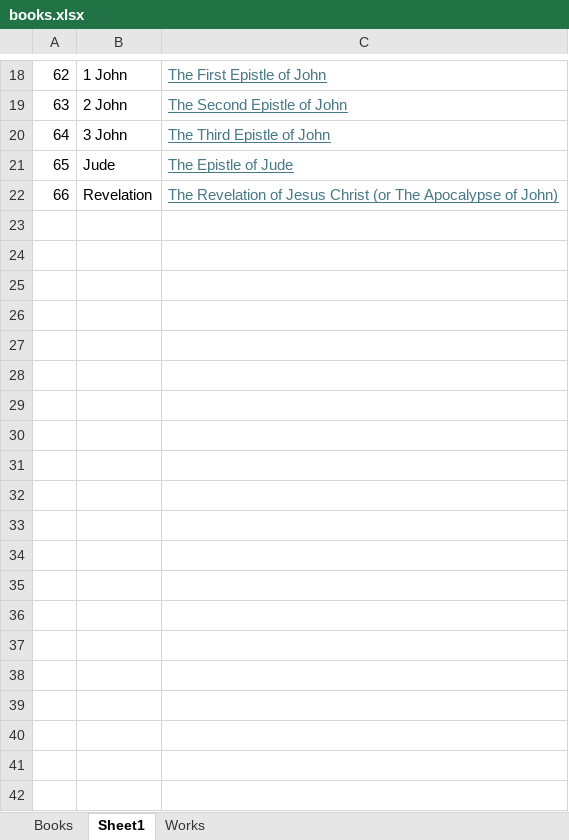
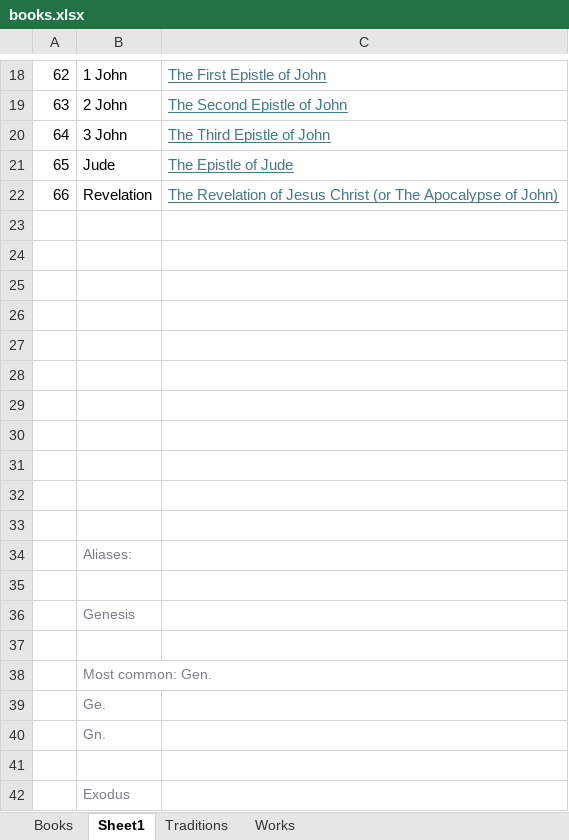
Before and after one commit to kensnyder/public-domain-books, an Excel workbook: data/books/books.xlsx, sheet Sheet1, drawn as a sheet; only a part is shown, gaps mark what is left out; values as stored, in another font and other column widths than the file's, no borders; the diff covers the shown part only; the diff names each change by its address in the sheet, - before the commit and + after, or states it on an @@ line.

```diff
--- a/data/books/books.xlsx (sheet Sheet1)
+++ b/data/books/books.xlsx (sheet Sheet1)
+sheet tab: Traditions
+row 23: (empty)
+row 24: (empty)
+row 25: (empty)
+row 26: (empty)
+row 27: (empty)
+row 28: (empty)
+row 29: (empty)
+row 30: (empty)
+row 31: (empty)
+row 32: (empty)
+row 33: (empty)
+row 34:  | Aliases:
+row 35: (empty)
+row 36:  | Genesis
+row 37: (empty)
+row 38:  | Most common: Gen.
+row 39:  | Ge.
+row 40:  | Gn.
+row 41: (empty)
+row 42:  | Exodus
```
Also changed, not shown: 570 added rows elsewhere in this sheet, sheet Books, 1 other file.
